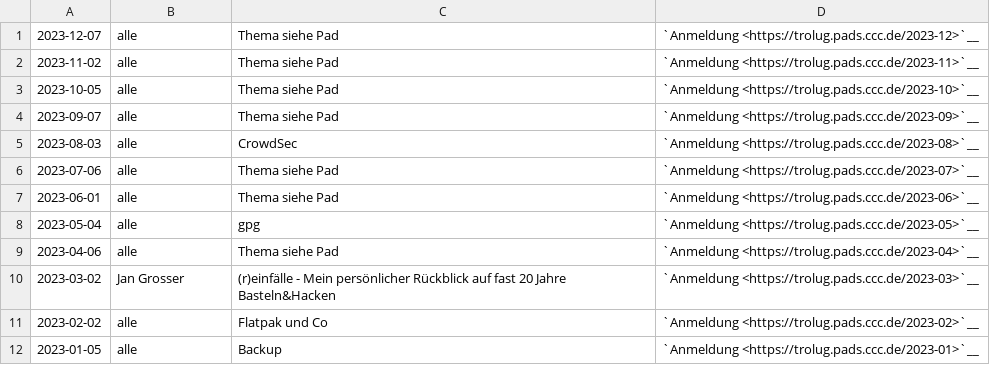
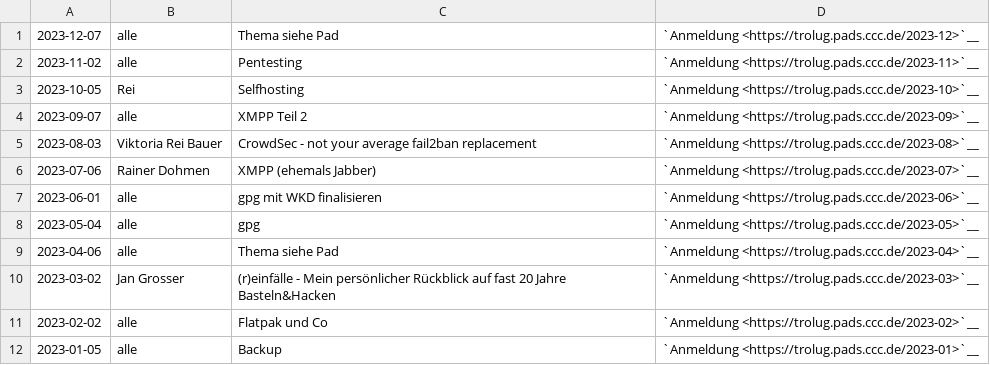
Before and after one commit to TroLUG/trolug-nikola, a CSV file: nikola/pages/2023.csv, drawn as a sheet.

Commit message:
Termine November

```diff
--- a/nikola/pages/2023.csv
+++ b/nikola/pages/2023.csv
@@ -1,8 +1,8 @@
 "2023-12-07", "alle", "Thema siehe Pad", "`Anmeldung <https://trolug.pads.ccc.de/2023-12>`__"
-"2023-11-02", "alle", "Thema siehe Pad", "`Anmeldung <https://trolug.pads.ccc.de/2023-11>`__"
-"2023-10-05", "alle", "Thema siehe Pad", "`Anmeldung <https://trolug.pads.ccc.de/2023-10>`__"
-"2023-09-07", "alle", "Thema siehe Pad", "`Anmeldung <https://trolug.pads.ccc.de/2023-09>`__"
-"2023-08-03", "alle", "CrowdSec", "`Anmeldung <https://trolug.pads.ccc.de/2023-08>`__"
-"2023-07-06", "alle", "Thema siehe Pad", "`Anmeldung <https://trolug.pads.ccc.de/2023-07>`__"
-"2023-06-01", "alle", "Thema siehe Pad", "`Anmeldung <https://trolug.pads.ccc.de/2023-06>`__"
+"2023-11-02", "alle", "Pentesting", "`Anmeldung <https://trolug.pads.ccc.de/2023-11>`__"
+"2023-10-05", "Rei", "Selfhosting", "`Anmeldung <https://trolug.pads.ccc.de/2023-10>`__"
+"2023-09-07", "alle", "XMPP Teil 2", "`Anmeldung <https://trolug.pads.ccc.de/2023-09>`__"
+"2023-08-03", "Viktoria Rei Bauer", "CrowdSec - not your average fail2ban replacement", "`Anmeldung <https://trolug.pads.ccc.de/2023-08>`__"
+"2023-07-06", "Rainer Dohmen", "XMPP (ehemals Jabber)", "`Anmeldung <https://trolug.pads.ccc.de/2023-07>`__"
+"2023-06-01", "alle", "gpg mit WKD finalisieren", "`Anmeldung <https://trolug.pads.ccc.de/2023-06>`__"
 "2023-05-04", "alle", "gpg", "`Anmeldung <https://trolug.pads.ccc.de/2023-05>`__"
```
